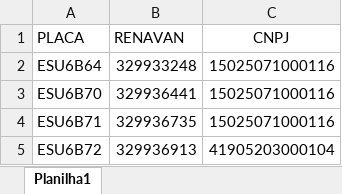
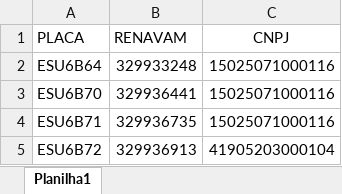
Before and after one commit to LeonardoRFragoso/Bot-ConsultaMultas, an Excel workbook: Consulta Multas.xlsx, sheet Planilha1, drawn as a sheet; only a part is shown; values as stored, in another font and other column widths than the file's, no borders; the diff names each change by its address in the sheet, - before the commit and + after, or states it on an @@ line.

```diff
--- a/Consulta Multas.xlsx (sheet Planilha1)
+++ b/Consulta Multas.xlsx (sheet Planilha1)
-B1: RENAVAN
+B1: RENAVAM
```
Also changed, not shown: 8 other files.
